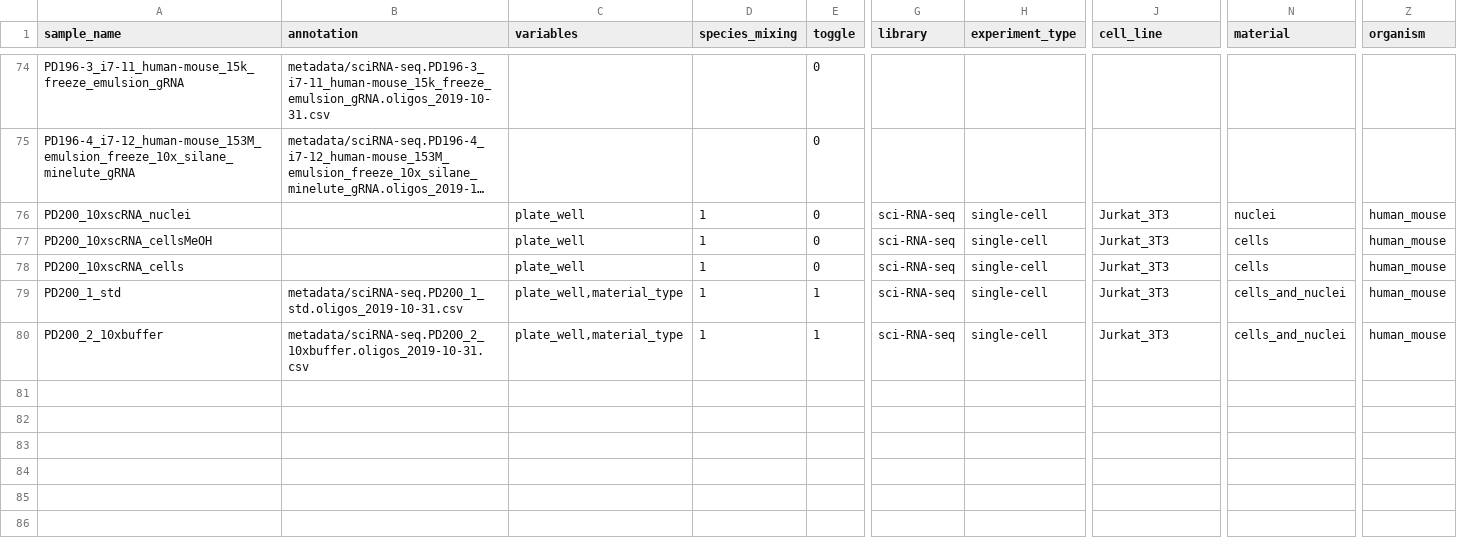
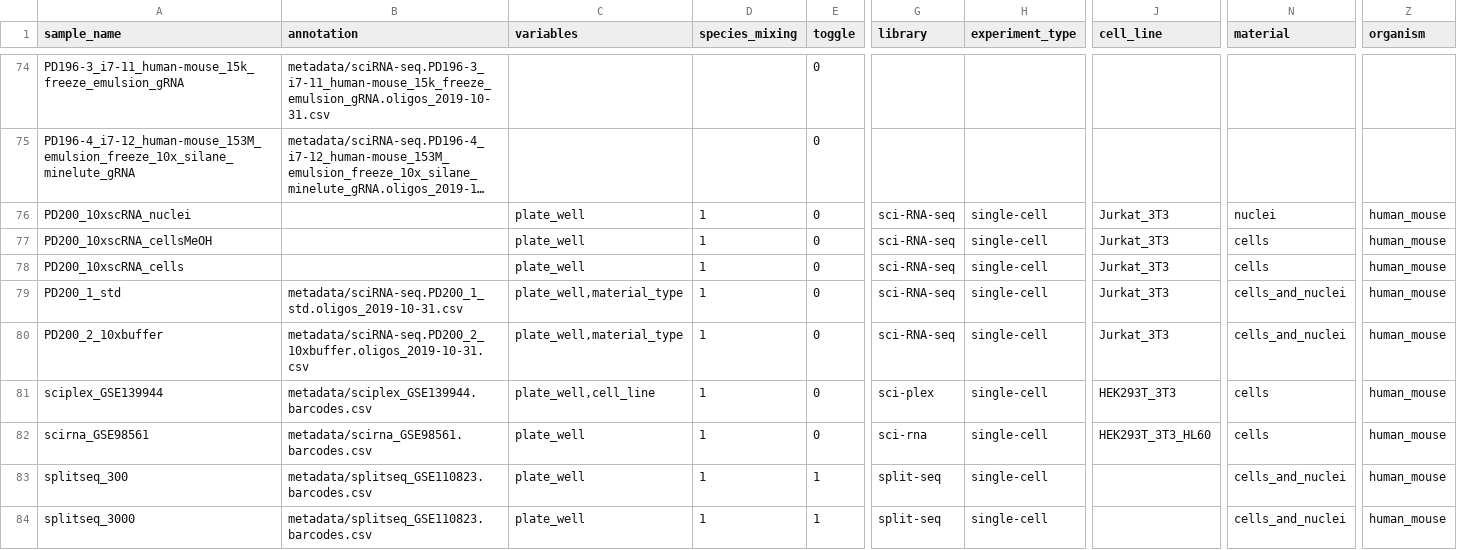
Before and after one commit to epigen/scifiRNA-seq_publication, a CSV file: metadata/annotation.csv, drawn as a sheet; only a part is shown, gaps mark what is left out; long unchanged cells end in …; rows hold the shown columns only; the diff names each change by its address in the sheet, - before the commit and + after, or states it on an @@ line.

```diff
--- a/metadata/annotation.csv
+++ b/metadata/annotation.csv
-E79:E80 (toggle): 1
+E79:E80 (toggle): 0
+row 81: sciplex_GSE139944 | metadata/sciplex_GSE139944.barcodes.csv | plate_well,cell_line | 1 | 0 | sci-plex | single-cell | HEK293T_3T3 | cells | human_mouse
+row 82: scirna_GSE98561 | metadata/scirna_GSE98561.barcodes.csv | plate_well | 1 | 0 | sci-rna | single-cell | HEK293T_3T3_HL60 | cells | human_mouse
+row 83: splitseq_300 | metadata/splitseq_GSE110823.barcodes.csv | plate_well | 1 | 1 | split-seq | single-cell |  | cells_and_nuclei | human_mouse
+row 84: splitseq_3000 | metadata/splitseq_GSE110823.barcodes.csv | plate_well | 1 | 1 | split-seq | single-cell |  | cells_and_nuclei | human_mouse
```
Also changed, not shown: 11 other files.
